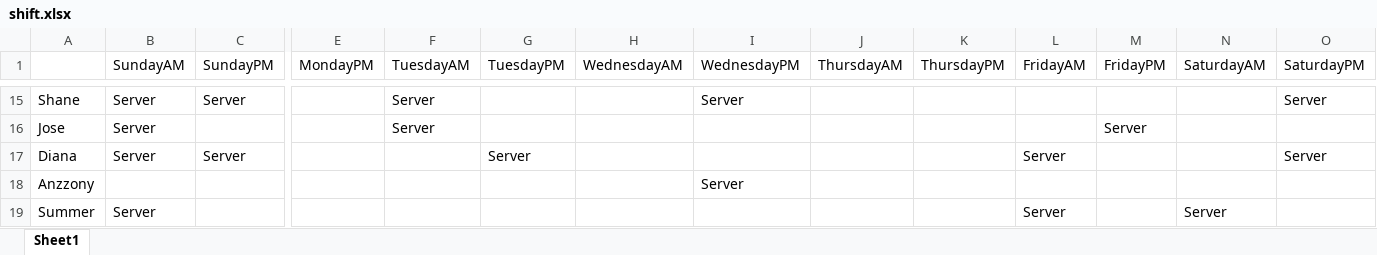
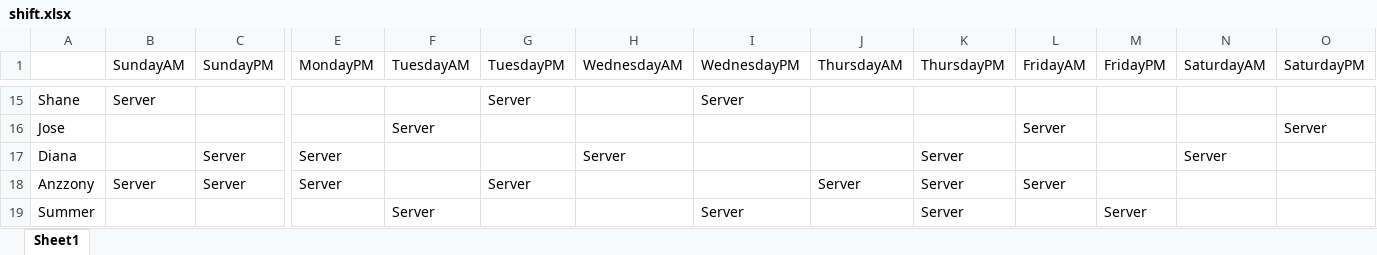
Before and after one commit to Nick22morris/QuickShift, an Excel workbook: shift.xlsx, sheet Sheet1, drawn as a sheet; only a part is shown, gaps mark what is left out; values as stored, in another font and other column widths than the file's, no borders; the diff covers the shown part only; the diff names each change by its address in the sheet, - before the commit and + after, or states it on an @@ line.

```diff
--- a/shift.xlsx (sheet Sheet1)
+++ b/shift.xlsx (sheet Sheet1)
-C15 (SundayPM): Server
+C15 (SundayPM): (empty)
-F15 (TuesdayAM): Server
+F15 (TuesdayAM): (empty)
-G15 (TuesdayPM): (empty)
+G15 (TuesdayPM): Server
-O15 (SaturdayPM): Server
+O15 (SaturdayPM): (empty)
-B16:B17 (SundayAM): Server
+B16:B17 (SundayAM): (empty)
-L16 (FridayAM): (empty)
+L16 (FridayAM): Server
-M16 (FridayPM): Server
+M16 (FridayPM): (empty)
-O16 (SaturdayPM): (empty)
+O16 (SaturdayPM): Server
-E17:E18 (MondayPM): (empty)
+E17:E18 (MondayPM): Server
-G17 (TuesdayPM): Server
+G17 (TuesdayPM): (empty)
-H17 (WednesdayAM): (empty)
+H17 (WednesdayAM): Server
-K17:K19 (ThursdayPM): (empty)
+K17:K19 (ThursdayPM): Server
-L17 (FridayAM): Server
+L17 (FridayAM): (empty)
-N17 (SaturdayAM): (empty)
+N17 (SaturdayAM): Server
-O17 (SaturdayPM): Server
+O17 (SaturdayPM): (empty)
-B18 (SundayAM): (empty)
+B18 (SundayAM): Server
-C18 (SundayPM): (empty)
+C18 (SundayPM): Server
-G18 (TuesdayPM): (empty)
+G18 (TuesdayPM): Server
-I18 (WednesdayPM): Server
+I18 (WednesdayPM): (empty)
-J18 (ThursdayAM): (empty)
+J18 (ThursdayAM): Server
-L18 (FridayAM): (empty)
+L18 (FridayAM): Server
-B19 (SundayAM): Server
+B19 (SundayAM): (empty)
-F19 (TuesdayAM): (empty)
+F19 (TuesdayAM): Server
-I19 (WednesdayPM): (empty)
+I19 (WednesdayPM): Server
-L19 (FridayAM): Server
+L19 (FridayAM): (empty)
-M19 (FridayPM): (empty)
+M19 (FridayPM): Server
-N19 (SaturdayAM): Server
+N19 (SaturdayAM): (empty)
```
Also changed, not shown: 148 edited cells elsewhere in this sheet, 5 other files.
